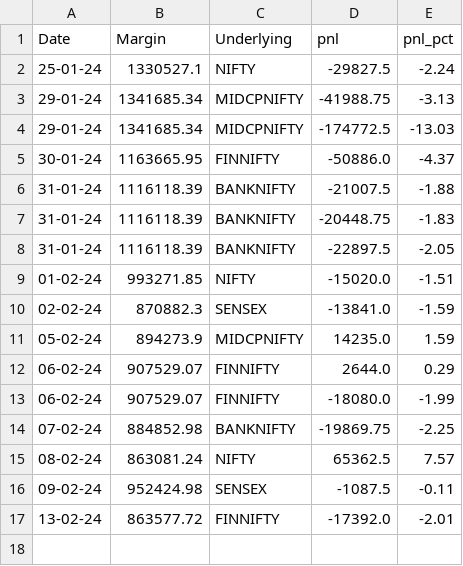
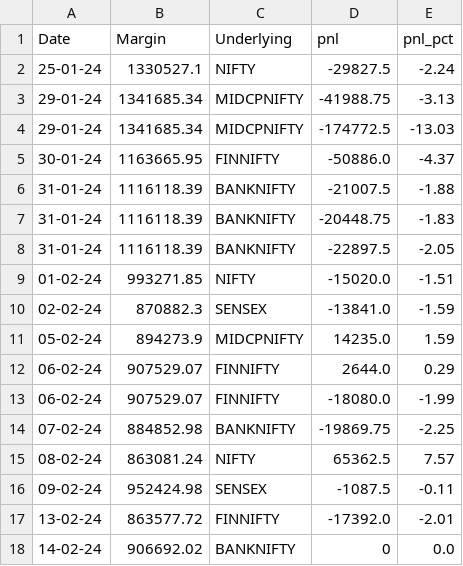
Before and after one commit to sk18sept/Margins, a CSV file: shipra_margin.csv, drawn as a sheet.

```diff
--- a/shipra_margin.csv
+++ b/shipra_margin.csv
@@ -17 +17,2 @@ Date,Margin,Underlying,pnl,pnl_pct
 13-02-24,863577.72,FINNIFTY,-17392.0,-2.01
+14-02-24,906692.02,BANKNIFTY,0,0.0
```
Also changed, not shown: 1 other file.
